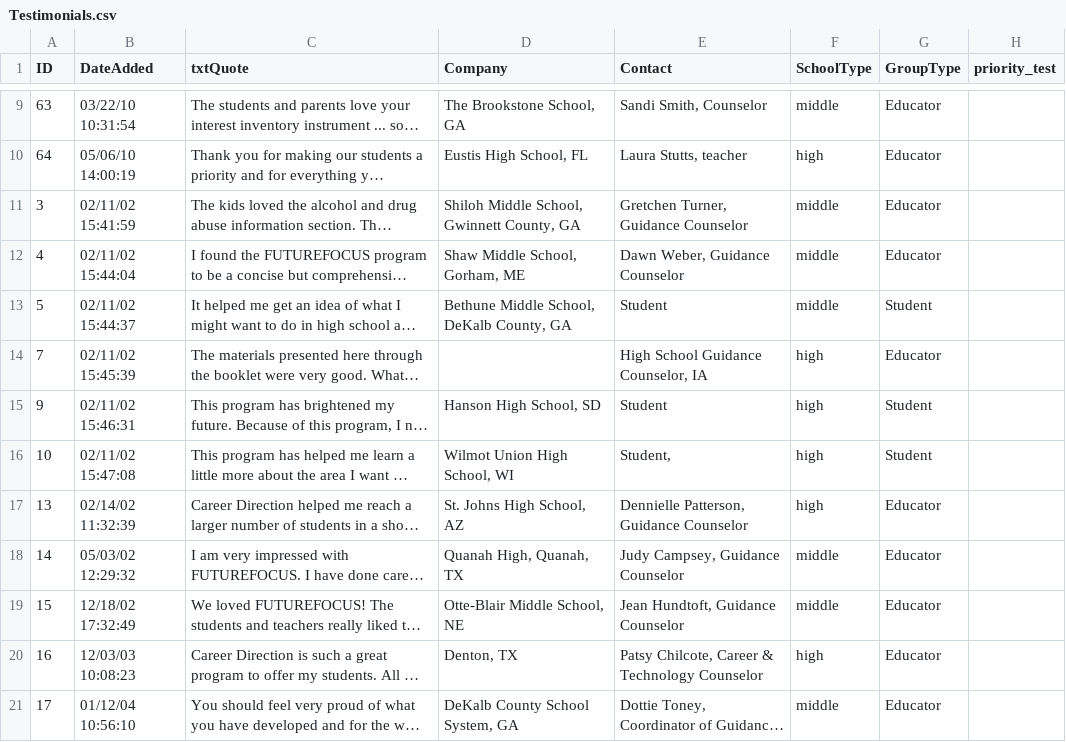
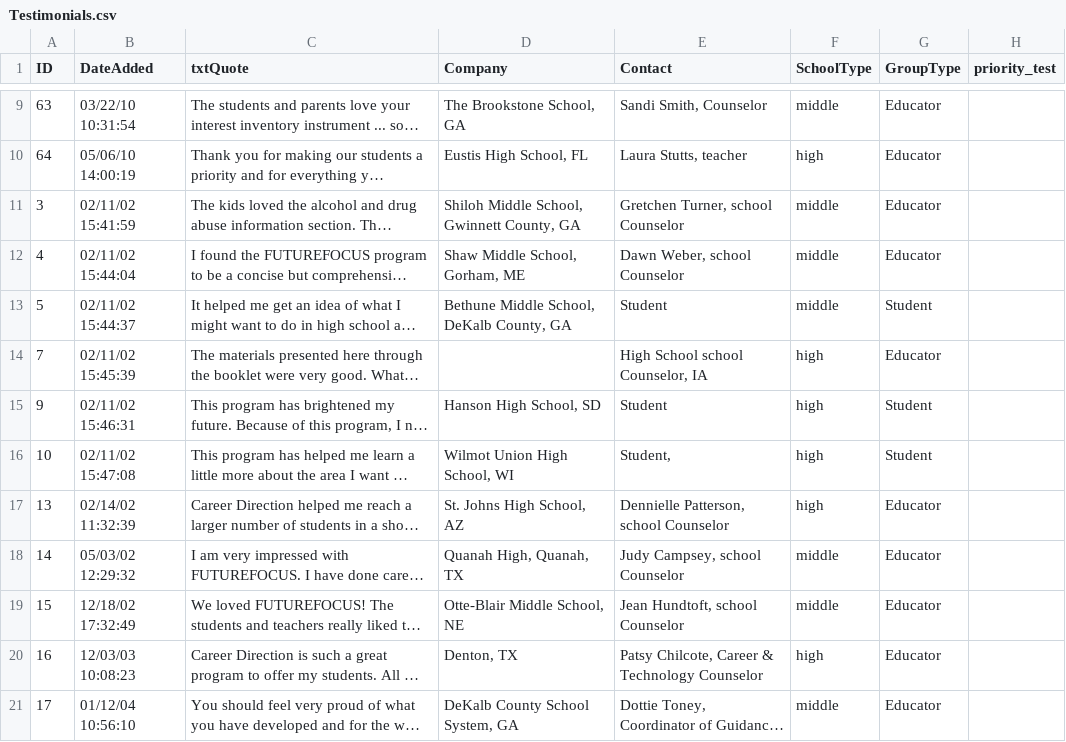
Before and after one commit to skiptaylor/careertrain-dev, a CSV file: data/ct_databases/Testimonials.csv, drawn as a sheet; only a part is shown, gaps mark what is left out; long unchanged cells end in …; the diff names each change by its address in the sheet, - before the commit and + after, or states it on an @@ line.

Commit message:
Changes guidance counselor to school

```diff
--- a/data/ct_databases/Testimonials.csv
+++ b/data/ct_databases/Testimonials.csv
-E11 (Contact): Gretchen Turner, Guidance Counselor
+E11 (Contact): Gretchen Turner, school Counselor
-E12 (Contact): Dawn Weber, Guidance Counselor
+E12 (Contact): Dawn Weber, school Counselor
-E14 (Contact): High School Guidance Counselor, IA
+E14 (Contact): High School school Counselor, IA
-E17 (Contact): Dennielle Patterson, Guidance Counselor
+E17 (Contact): Dennielle Patterson, school Counselor
-E18 (Contact): Judy Campsey, Guidance Counselor
+E18 (Contact): Judy Campsey, school Counselor
-E19 (Contact): Jean Hundtoft, Guidance Counselor
+E19 (Contact): Jean Hundtoft, school Counselor
```
Also changed, not shown: data/ct_resume_databases/career_objective.csv, data/ct_resume_databases/cover_letters.csv, 15 other files.
